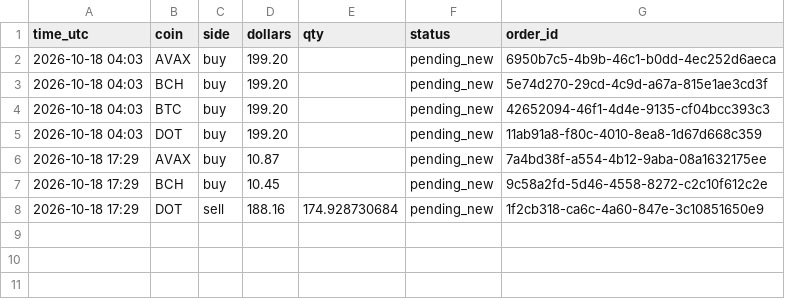
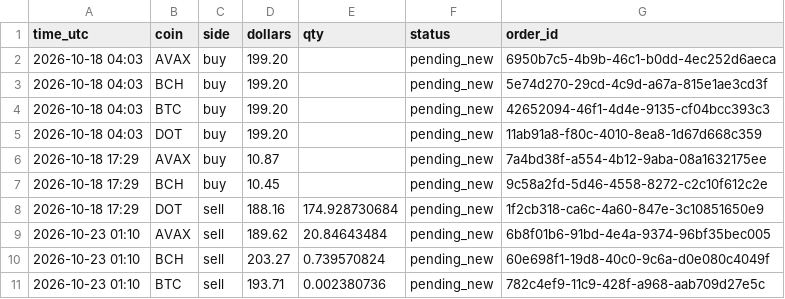
Before and after one commit to jayryd7-gif/ai-trading-agent, a CSV file: crypto/alpaca-orders.csv, drawn as a sheet.

```diff
--- a/crypto/alpaca-orders.csv
+++ b/crypto/alpaca-orders.csv
@@ -8 +8,4 @@ time_utc,coin,side,dollars,qty,status,order_id
 2026-10-18 17:29,DOT,sell,188.16,174.928730684,pending_new,1f2cb318-ca6c-4a60-847e-3c10851650e9
+2026-10-23 01:10,AVAX,sell,189.62,20.84643484,pending_new,6b8f01b6-91bd-4e4a-9374-96bf35bec005
+2026-10-23 01:10,BCH,sell,203.27,0.739570824,pending_new,60e698f1-19d8-40c0-9c6a-d0e080c4049f
+2026-10-23 01:10,BTC,sell,193.71,0.002380736,pending_new,782c4ef9-11c9-428f-a968-aab709d27e5c
```
Also changed, not shown: crypto/trades.csv, 11 other files.
